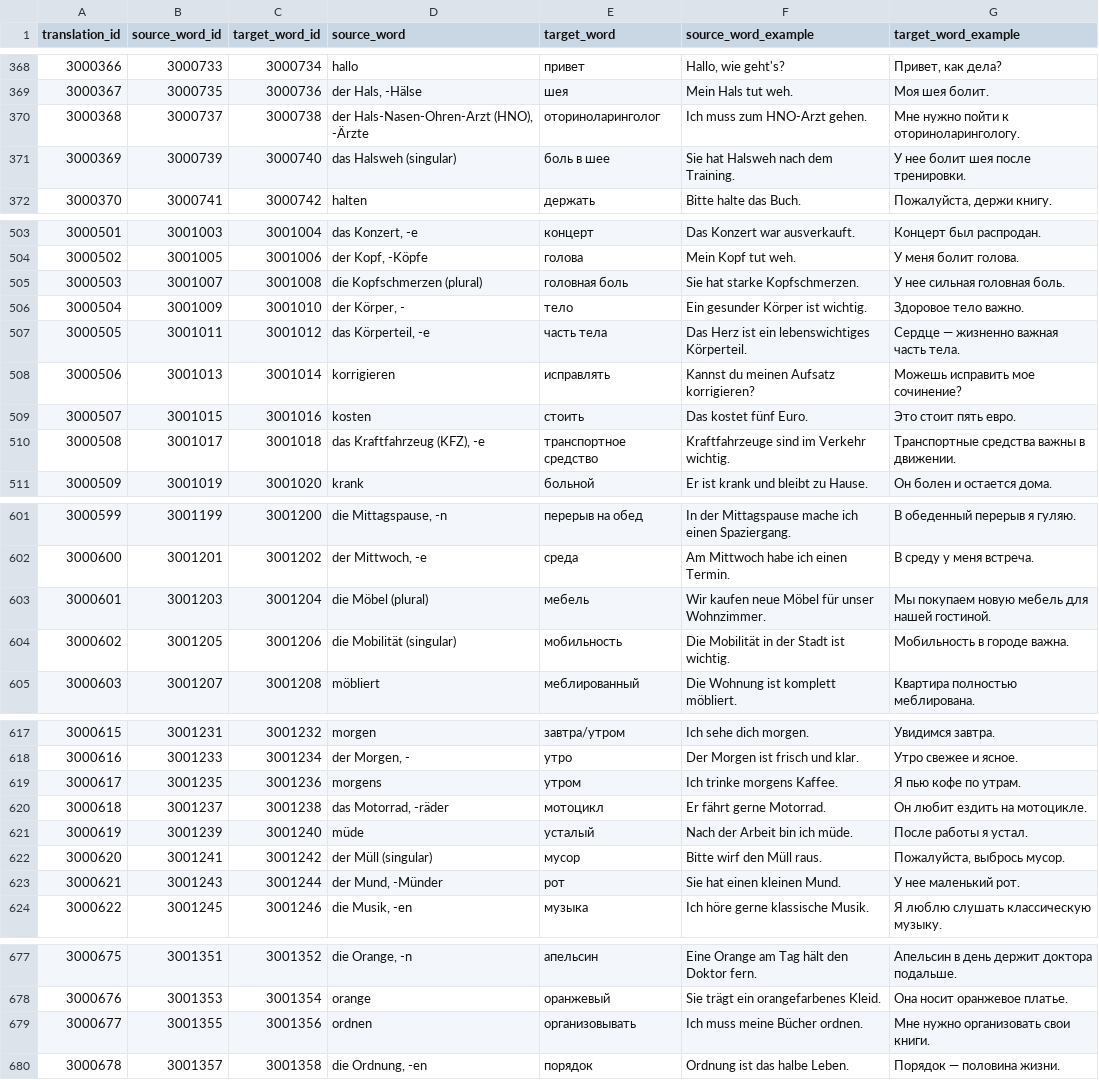
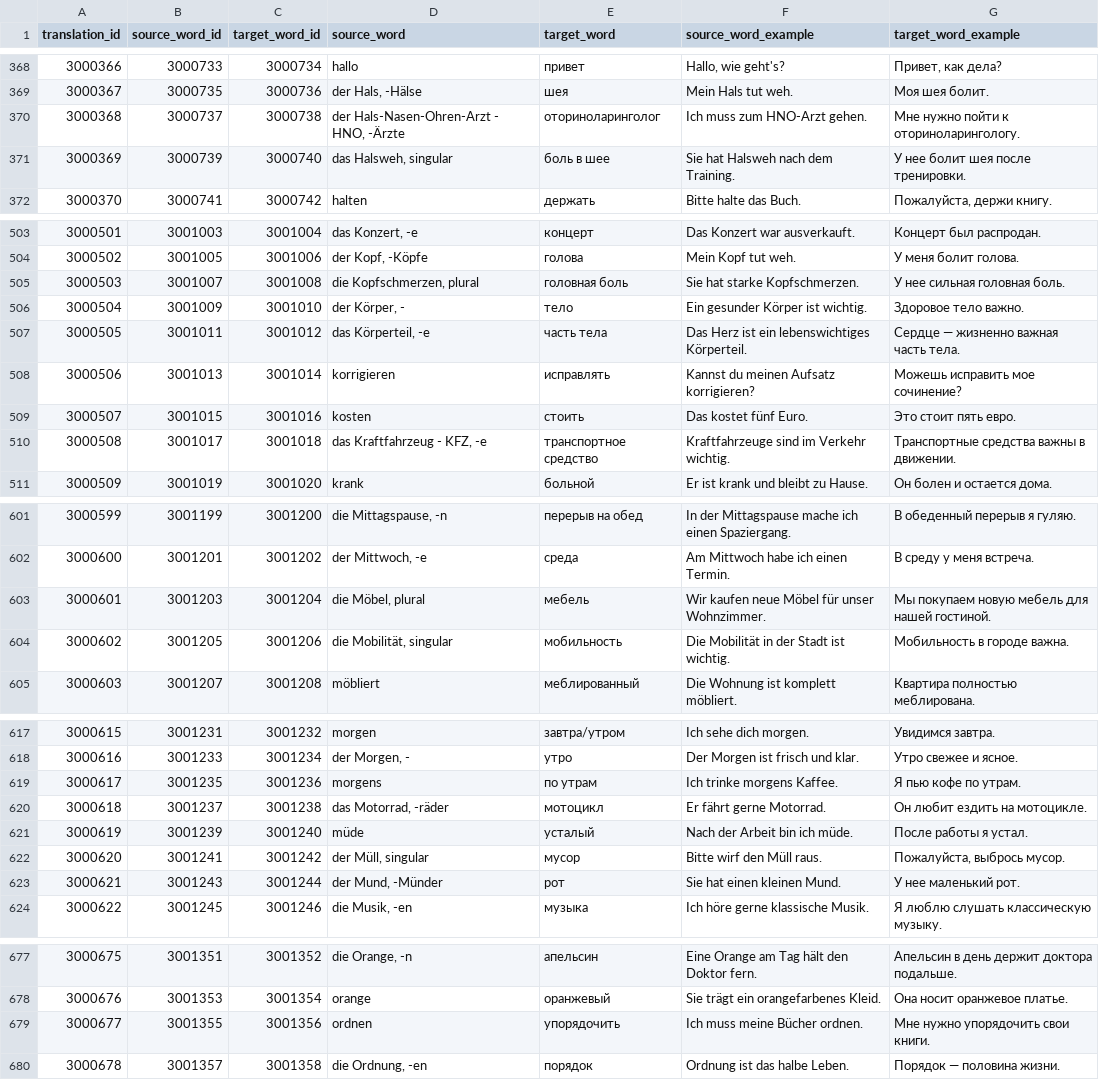
Before and after one commit to nikolay-e/lingua-quiz-app, a CSV file: packages/backend/migrations/German Russian A1 -- German -- Russian.csv, drawn as a sheet; only a part is shown, gaps mark what is left out; the diff covers the shown part only.

```diff
--- a/packages/backend/migrations/German Russian A1 -- German -- Russian.csv
+++ b/packages/backend/migrations/German Russian A1 -- German -- Russian.csv
@@ -369,4 +369,4 @@ translation_id,source_word_id,target_word_id,source_word,target_word,source_word
 3000367,3000735,3000736,"der Hals, -Hälse","шея","Mein Hals tut weh.","Моя шея болит."
-3000368,3000737,3000738,"der Hals-Nasen-Ohren-Arzt (HNO), -Ärzte","оториноларинголог","Ich muss zum HNO-Arzt gehen.","Мне нужно пойти к оториноларингологу."
-3000369,3000739,3000740,"das Halsweh (singular)","боль в шее","Sie hat Halsweh nach dem Training.","У нее болит шея после тренировки."
+3000368,3000737,3000738,"der Hals-Nasen-Ohren-Arzt - HNO, -Ärzte","оториноларинголог","Ich muss zum HNO-Arzt gehen.","Мне нужно пойти к оториноларингологу."
+3000369,3000739,3000740,"das Halsweh, singular","боль в шее","Sie hat Halsweh nach dem Training.","У нее болит шея после тренировки."
 3000370,3000741,3000742,"halten","держать","Bitte halte das Buch.","Пожалуйста, держи книгу."
@@ -504,3 +504,3 @@ translation_id,source_word_id,target_word_id,source_word,target_word,source_word
 3000502,3001005,3001006,"der Kopf, -Köpfe","голова","Mein Kopf tut weh.","У меня болит голова."
-3000503,3001007,3001008,"die Kopfschmerzen (plural)","головная боль","Sie hat starke Kopfschmerzen.","У нее сильная головная боль."
+3000503,3001007,3001008,"die Kopfschmerzen, plural","головная боль","Sie hat starke Kopfschmerzen.","У нее сильная головная боль."
 3000504,3001009,3001010,"der Körper, -","тело","Ein gesunder Körper ist wichtig.","Здоровое тело важно."
@@ -509,3 +509,3 @@ translation_id,source_word_id,target_word_id,source_word,target_word,source_word
 3000507,3001015,3001016,"kosten","стоить","Das kostet fünf Euro.","Это стоит пять евро."
-3000508,3001017,3001018,"das Kraftfahrzeug (KFZ), -e","транспортное средство","Kraftfahrzeuge sind im Verkehr wichtig.","Транспортные средства важны в движении."
+3000508,3001017,3001018,"das Kraftfahrzeug - KFZ, -e","транспортное средство","Kraftfahrzeuge sind im Verkehr wichtig.","Транспортные средства важны в движении."
 3000509,3001019,3001020,"krank","больной","Er ist krank und bleibt zu Hause.","Он болен и остается дома."
@@ -602,4 +602,4 @@ translation_id,source_word_id,target_word_id,source_word,target_word,source_word
 3000600,3001201,3001202,"der Mittwoch, -e","среда","Am Mittwoch habe ich einen Termin.","В среду у меня встреча."
-3000601,3001203,3001204,"die Möbel (plural)","мебель","Wir kaufen neue Möbel für unser Wohnzimmer.","Мы покупаем новую мебель для нашей гостиной."
-3000602,3001205,3001206,"die Mobilität (singular)","мобильность","Die Mobilität in der Stadt ist wichtig.","Мобильность в городе важна."
+3000601,3001203,3001204,"die Möbel, plural","мебель","Wir kaufen neue Möbel für unser Wohnzimmer.","Мы покупаем новую мебель для нашей гостиной."
+3000602,3001205,3001206,"die Mobilität, singular","мобильность","Die Mobilität in der Stadt ist wichtig.","Мобильность в городе важна."
 3000603,3001207,3001208,"möbliert","меблированный","Die Wohnung ist komplett möbliert.","Квартира полностью меблирована."
@@ -618,6 +618,6 @@ translation_id,source_word_id,target_word_id,source_word,target_word,source_word
 3000616,3001233,3001234,"der Morgen, -","утро","Der Morgen ist frisch und klar.","Утро свежее и ясное."
-3000617,3001235,3001236,"morgens","утром","Ich trinke morgens Kaffee.","Я пью кофе по утрам."
+3000617,3001235,3001236,"morgens","по утрам","Ich trinke morgens Kaffee.","Я пью кофе по утрам."
 3000618,3001237,3001238,"das Motorrad, -räder","мотоцикл","Er fährt gerne Motorrad.","Он любит ездить на мотоцикле."
 3000619,3001239,3001240,"müde","усталый","Nach der Arbeit bin ich müde.","После работы я устал."
-3000620,3001241,3001242,"der Müll (singular)","мусор","Bitte wirf den Müll raus.","Пожалуйста, выбрось мусор."
+3000620,3001241,3001242,"der Müll, singular","мусор","Bitte wirf den Müll raus.","Пожалуйста, выбрось мусор."
 3000621,3001243,3001244,"der Mund, -Münder","рот","Sie hat einen kleinen Mund.","У нее маленький рот."
@@ -678,3 +678,3 @@ translation_id,source_word_id,target_word_id,source_word,target_word,source_word
 3000676,3001353,3001354,"orange","оранжевый","Sie trägt ein orangefarbenes Kleid.","Она носит оранжевое платье."
-3000677,3001355,3001356,"ordnen","организовывать","Ich muss meine Bücher ordnen.","Мне нужно организовать свои книги."
+3000677,3001355,3001356,"ordnen","упорядочить","Ich muss meine Bücher ordnen.","Мне нужно упорядочить свои книги."
 3000678,3001357,3001358,"die Ordnung, -en","порядок","Ordnung ist das halbe Leben.","Порядок — половина жизни."
```
Also changed, not shown: 61 edited cells elsewhere in this file, 25 other files.
